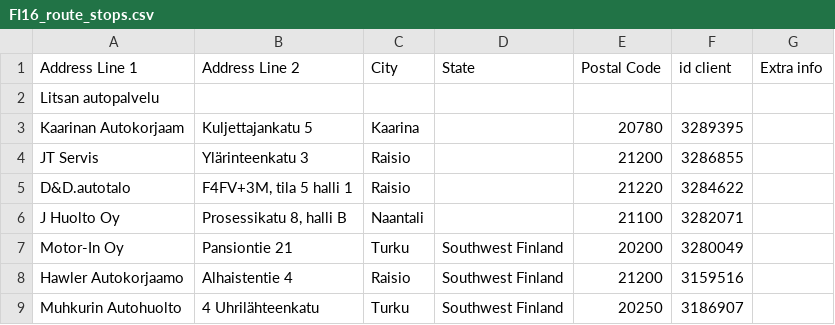
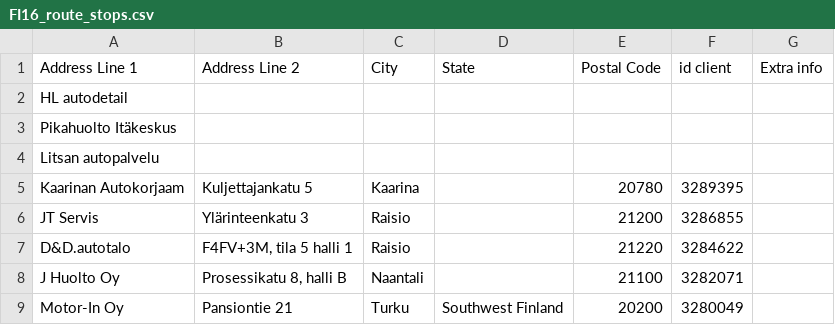
Before and after one commit to srgjj73/srgjj73-route_generator_data, a CSV file: refs/FI16_route_stops.csv, drawn as a sheet; only a part is shown; the shorter side is filled out with more unchanged rows; the diff names each change by its address in the sheet, - before the commit and + after, or states it on an @@ line.

Commit message:
save: FI16_route_stops.csv

```diff
--- a/refs/FI16_route_stops.csv
+++ b/refs/FI16_route_stops.csv
+row 2: HL autodetail
+row 3: Pikahuolto Itäkeskus
```
